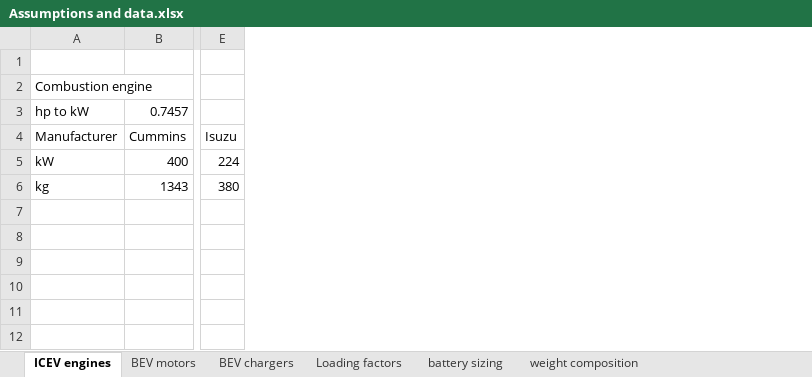
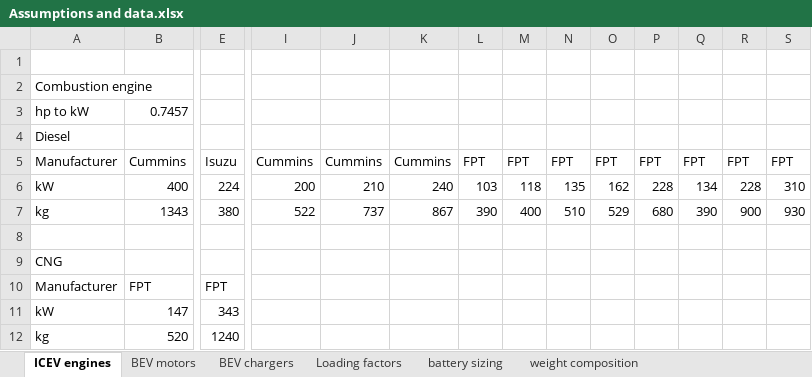
Before and after one commit to romainsacchi/carculator_truck, an Excel workbook: dev/Assumptions and data.xlsx, sheet ICEV engines, drawn as a sheet; only a part is shown, gaps mark what is left out; values as stored, in another font and other column widths than the file's, no borders; charts and pictures not drawn; addresses are those after the commit; rows hold the shown columns only; the diff names each change by its address in the sheet, - before the commit and + after, or states it on an @@ line.

```diff
--- a/dev/Assumptions and data.xlsx (sheet ICEV engines)
+++ b/dev/Assumptions and data.xlsx (sheet ICEV engines)
+column I, rows 5-7: Cummins | 200 | 522
+column J, rows 5-7: Cummins | 210 | 737
+column K, rows 5-7: Cummins | 240 | 867
+column L, rows 5-7: FPT | 103 | 390
+column M, rows 5-7: FPT | 118 | 400
+column N, rows 5-7: FPT | 135 | 510
+column O, rows 5-7: FPT | 162 | 529
+column P, rows 5-7: FPT | 228 | 680
+column Q, rows 5-7: FPT | 134 | 390
+column R, rows 5-7: FPT | 228 | 900
+column S, rows 5-7: FPT | 310 | 930
+row 4: Diesel
+row 8: (empty)
+row 9: CNG
+row 10: Manufacturer | FPT | FPT
+row 11: kW | 147 | 343
+row 12: kg | 520 | 1240
```
Also changed, not shown: sheet BEV motors, charts or pictures, dev/Input data.xlsx, 22 other files.
